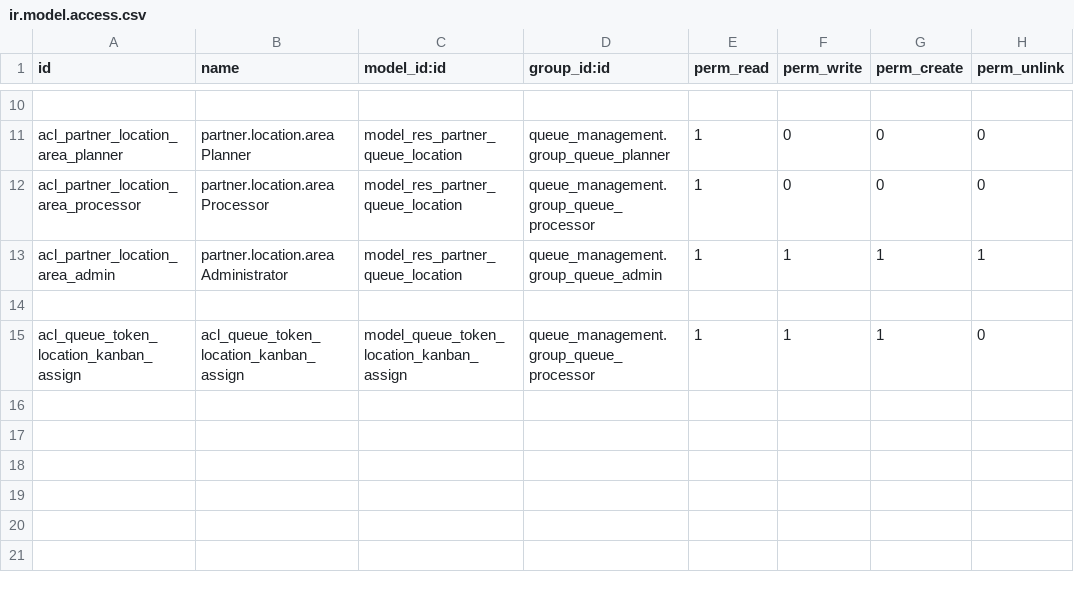
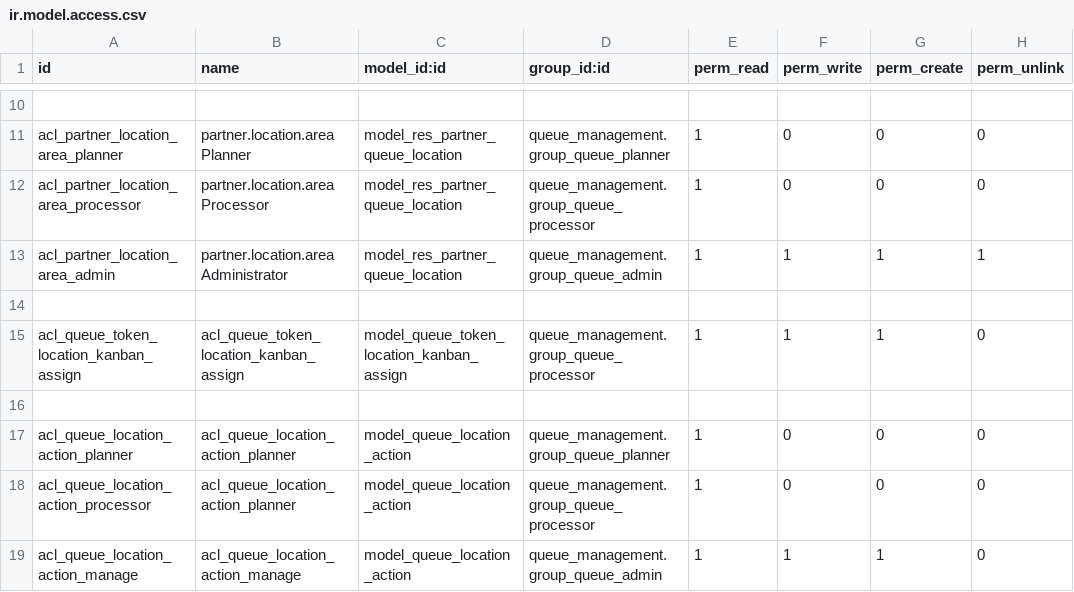
Before and after one commit to tegin/cb-medical, a CSV file: medical_queue_management/security/ir.model.access.csv, drawn as a sheet; only a part is shown, gaps mark what is left out; the diff names each change by its address in the sheet, - before the commit and + after, or states it on an @@ line.

Commit message:
[IMP] medical_queue_management: MAnage actions inside locations

```diff
--- a/medical_queue_management/security/ir.model.access.csv
+++ b/medical_queue_management/security/ir.model.access.csv
+row 16: (empty)
+row 17: acl_queue_location_action_planner | acl_queue_location_action_planner | model_queue_location_action | queue_management.group_queue_planner | 1 | 0 | 0 | 0
+row 18: acl_queue_location_action_processor | acl_queue_location_action_planner | model_queue_location_action | queue_management.group_queue_processor | 1 | 0 | 0 | 0
+row 19: acl_queue_location_action_manage | acl_queue_location_action_manage | model_queue_location_action | queue_management.group_queue_admin | 1 | 1 | 1 | 0
```
Also changed, not shown: 9 other files.
